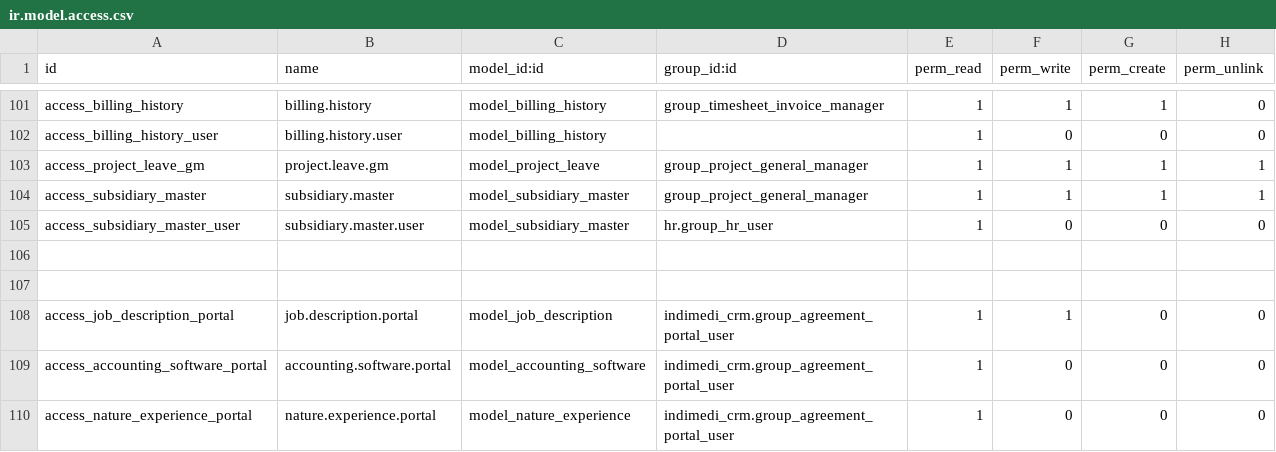
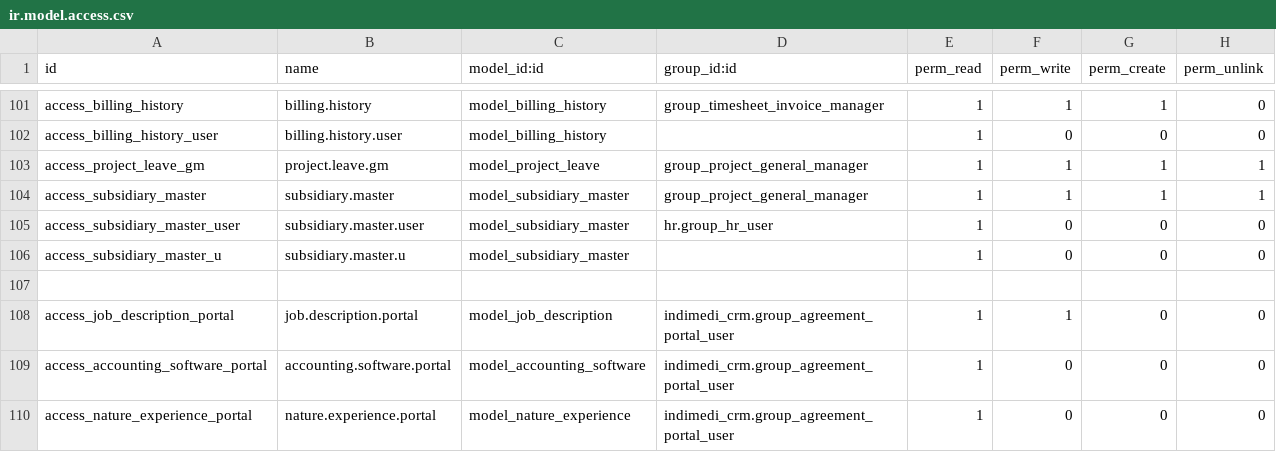
Before and after one commit to westlyou/odoo_erp, a CSV file: indimedi_crm/security/ir.model.access.csv, drawn as a sheet; only a part is shown, gaps mark what is left out; the diff names each change by its address in the sheet, - before the commit and + after, or states it on an @@ line.

```diff
--- a/indimedi_crm/security/ir.model.access.csv
+++ b/indimedi_crm/security/ir.model.access.csv
-row 106: (empty)
+row 106: access_subsidiary_master_u | subsidiary.master.u | model_subsidiary_master |  | 1 | 0 | 0 | 0
```
Also changed, not shown: 5 other files.
